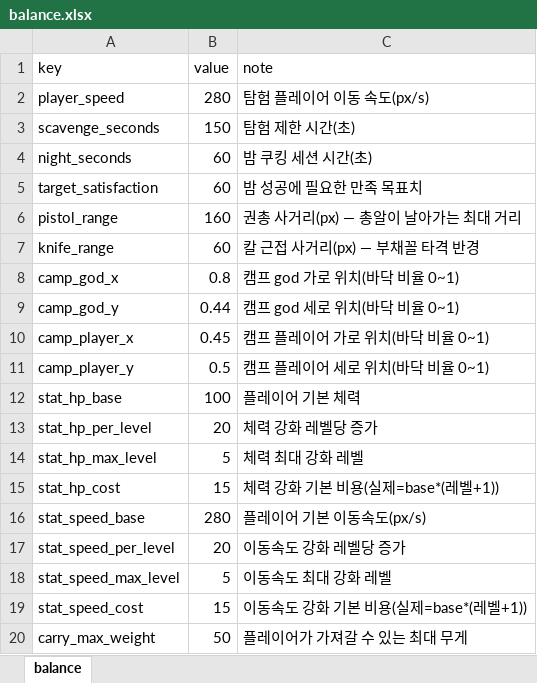
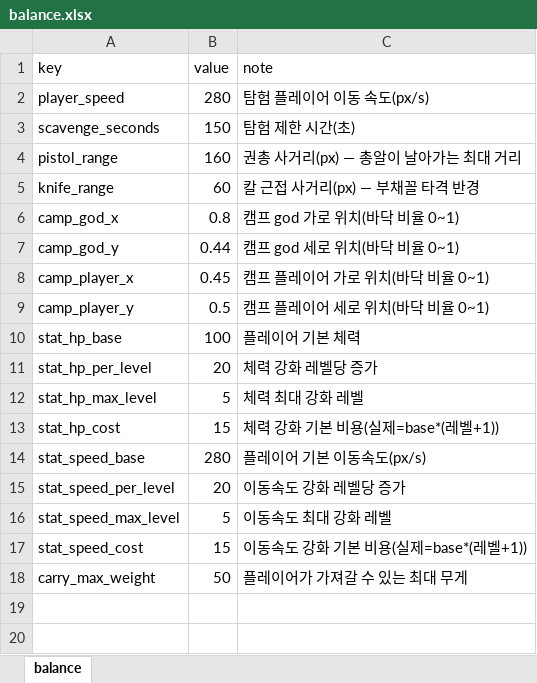
Before and after one commit to HomilBBANG/rt_Hilling_Game, an Excel workbook: data/balance.xlsx, sheet balance, drawn as a sheet; values as stored, in another font and other column widths than the file's, no borders; the diff names each change by its address in the sheet, - before the commit and + after, or states it on an @@ line.

```diff
--- a/data/balance.xlsx (sheet balance)
+++ b/data/balance.xlsx (sheet balance)
-row 4: night_seconds | 60 | 밤 쿠킹 세션 시간(초)
-row 5: target_satisfaction | 60 | 밤 성공에 필요한 만족 목표치
```
Also changed, not shown: 21 other files.
